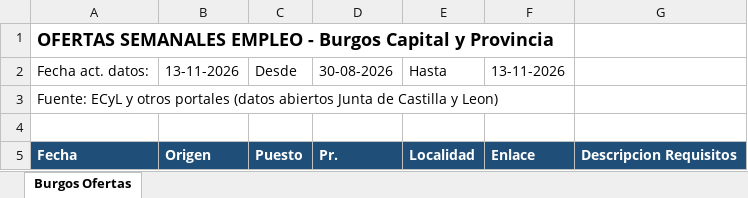
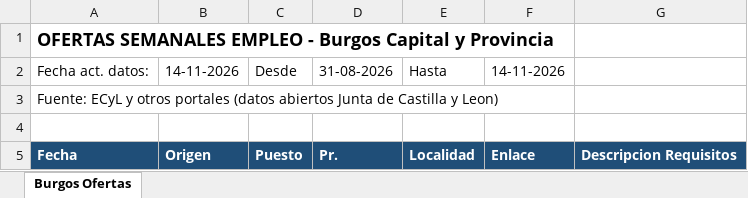
Before and after one commit to chiquiruiz1-hub/ofertas-burgos, an Excel workbook: Burgos_Ofertas.xlsx, sheet Burgos Ofertas, drawn as a sheet; only a part is shown; values as stored, in another font and other column widths than the file's, no borders; the diff names each change by its address in the sheet, - before the commit and + after, or states it on an @@ line.

Commit message:
Ofertas Burgos 2026-11-14

```diff
--- a/Burgos_Ofertas.xlsx (sheet Burgos Ofertas)
+++ b/Burgos_Ofertas.xlsx (sheet Burgos Ofertas)
-B2: 13-11-2026
+B2: 14-11-2026
-D2: 30-08-2026
+D2: 31-08-2026
-F2: 13-11-2026
+F2: 14-11-2026
```
